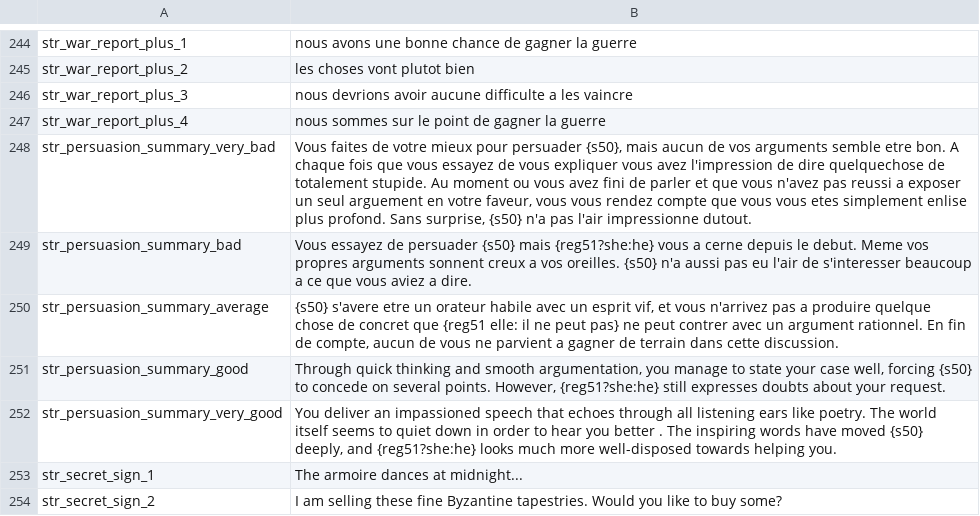
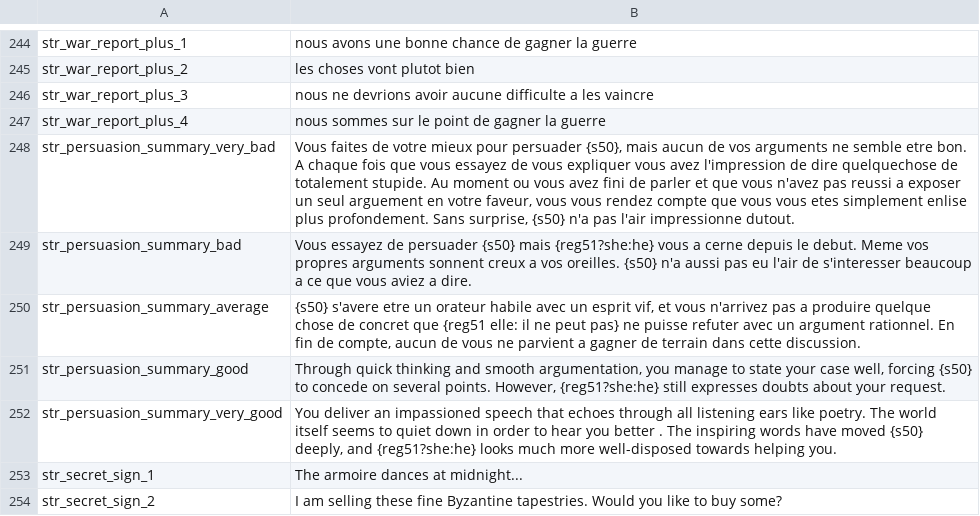
Before and after one commit to Raydicul/TraductionFR_Mount_an_Blade_Viking_conquest, a CSV file: game_strings.csv, drawn as a sheet; only a part is shown, gaps mark what is left out.

Commit message:
MAJ l246 / l248

```diff
--- a/game_strings.csv
+++ b/game_strings.csv
@@ -245,7 +245,7 @@ str_war_report_plus_1|nous avons une bonne chance de gagner la guerre
 str_war_report_plus_2|les choses vont plutot bien
-str_war_report_plus_3|nous devrions avoir aucune difficulte a les vaincre
+str_war_report_plus_3|nous ne devrions avoir aucune difficulte a les vaincre
 str_war_report_plus_4|nous sommes sur le point de gagner la guerre
-str_persuasion_summary_very_bad|Vous faites de votre mieux pour persuader {s50}, mais aucun de vos arguments semble etre bon. A chaque fois que vous essayez de vous expliquer vous avez l'impression de dire quelquechose de totalement stupide. Au moment ou vous avez fini de parler et que vous n'avez pas reussi a exposer un seul arguement en votre faveur, vous vous rendez compte que vous vous etes simplement enlise plus profond. Sans surprise, {s50} n'a pas l'air impressionne dutout.
+str_persuasion_summary_very_bad|Vous faites de votre mieux pour persuader {s50}, mais aucun de vos arguments ne semble etre bon. A chaque fois que vous essayez de vous expliquer vous avez l'impression de dire quelquechose de totalement stupide. Au moment ou vous avez fini de parler et que vous n'avez pas reussi a exposer un seul arguement en votre faveur, vous vous rendez compte que vous vous etes simplement enlise plus profondement. Sans surprise, {s50} n'a pas l'air impressionne dutout.
 str_persuasion_summary_bad|Vous essayez de persuader {s50} mais {reg51?she:he} vous a cerne depuis le debut. Meme vos propres arguments sonnent creux a vos oreilles. {s50} n'a aussi pas eu l'air de s'interesser beaucoup a ce que vous aviez a dire.
-str_persuasion_summary_average|{s50} s'avere etre un orateur habile avec un esprit vif, et vous n'arrivez pas a produire quelque chose de concret que {reg51 elle: il ne peut pas} ne peut contrer avec un argument rationnel. En fin de compte, aucun de vous ne parvient a gagner de terrain dans cette discussion.
+str_persuasion_summary_average|{s50} s'avere etre un orateur habile avec un esprit vif, et vous n'arrivez pas a produire quelque chose de concret que {reg51 elle: il ne peut pas} ne puisse refuter avec un argument rationnel. En fin de compte, aucun de vous ne parvient a gagner de terrain dans cette discussion.
 str_persuasion_summary_good|Through quick thinking and smooth argumentation, you manage to state your case well, forcing {s50} to concede on several points. However, {reg51?she:he} still expresses doubts about your request.
```
